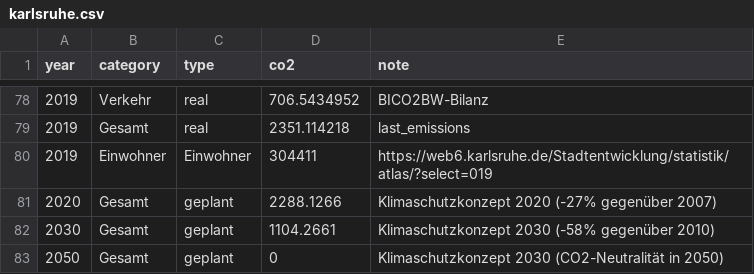
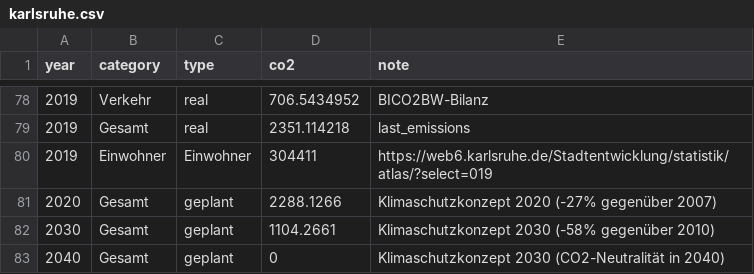
Before and after one commit to codeformuenster/klimawatch, a CSV file: data/karlsruhe.csv, drawn as a sheet; only a part is shown, gaps mark what is left out.

Commit message:
Update Karlsruhe (#159)
* update karlsruhe with 2019 data, provided 2022

* update Karlsruhe data sources for 2019

* Karlsruhe data sources update for 2019 data

* update klaimkonzept Karlsruhe neutralität 2040

Co-authored-by: Andreas Kugel <andreas.kugel@web.de>

```diff
--- a/data/karlsruhe.csv
+++ b/data/karlsruhe.csv
@@ -82,2 +82,2 @@ year,category,type,co2,note
 2030,Gesamt,geplant,1104.2661,Klimaschutzkonzept 2030 (-58% gegenüber 2010)
-2050,Gesamt,geplant,0,Klimaschutzkonzept 2030 (CO2-Neutralität in 2050)
+2040,Gesamt,geplant,0,Klimaschutzkonzept 2030 (CO2-Neutralität in 2040)
```
Also changed, not shown: 3 other files.
